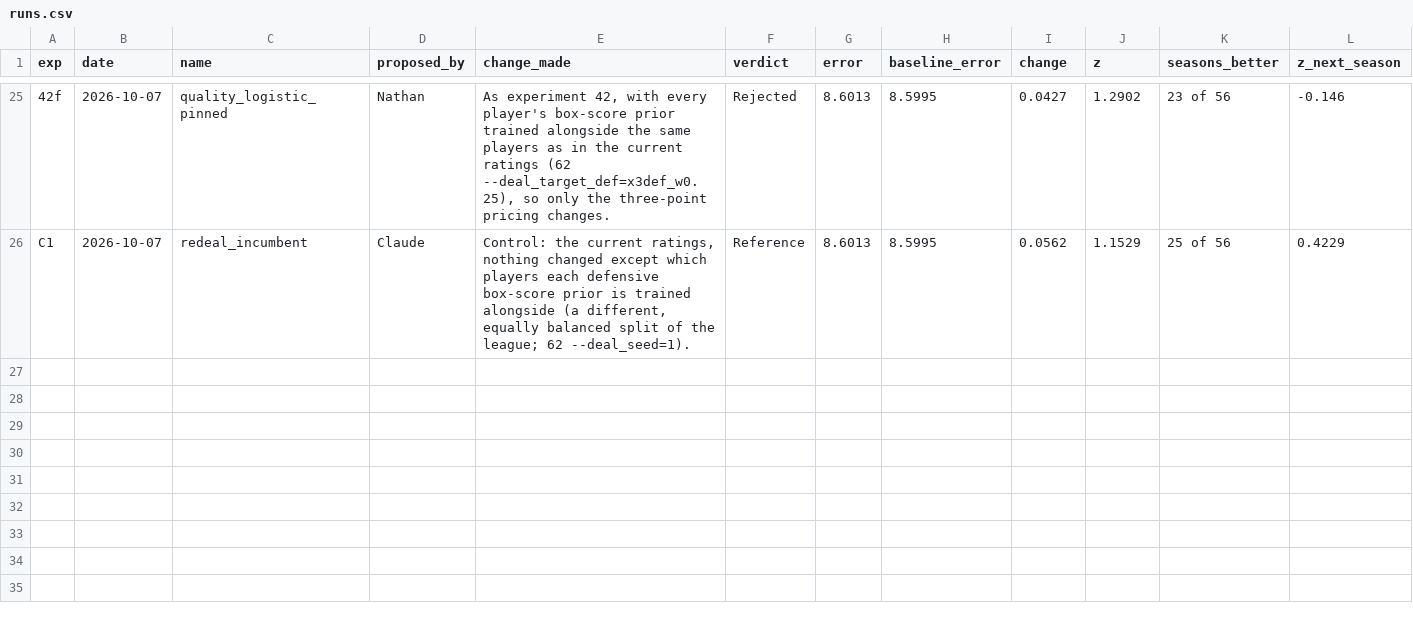
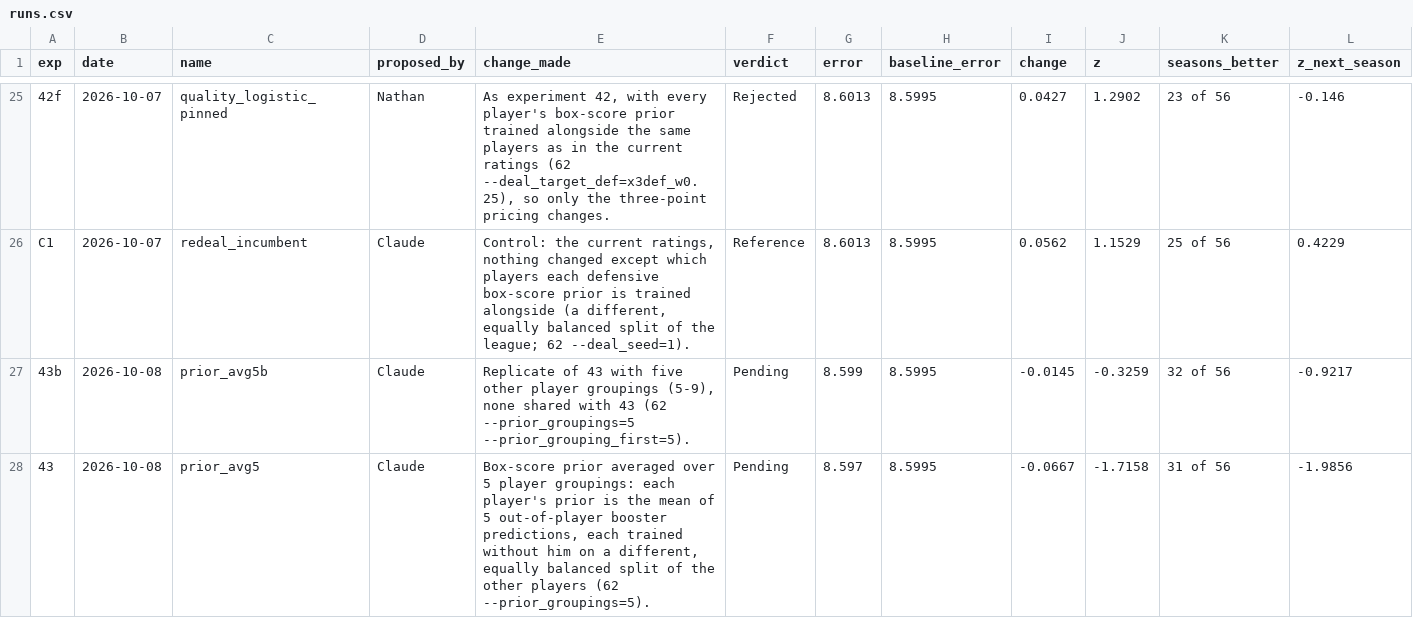
Before and after one commit to bbstats/openrapm, a CSV file: experiments/runs.csv, drawn as a sheet; only a part is shown, gaps mark what is left out; rows hold the shown columns only; the diff covers the shown part only; the diff names each change by its address in the sheet, - before the commit and + after, or states it on an @@ line.

```diff
--- a/experiments/runs.csv
+++ b/experiments/runs.csv
+row 27: 43b | 2026-10-08 | prior_avg5b | Claude | Replicate of 43 with five other player groupings (5-9), none shared with 43 (62 --prior_groupings=5 --prior_grouping_first=5). | Pending | 8.599 | 8.5995 | -0.0145 | -0.3259 | 32 of 56 | -0.9217
+row 28: 43 | 2026-10-08 | prior_avg5 | Claude | Box-score prior averaged over 5 player groupings: each player's prior is the mean of 5 out-of-player booster predictions, each trained without him on a different, equally balanced split of the other players (62 --prior_groupings=5). | Pending | 8.597 | 8.5995 | -0.0667 | -1.7158 | 31 of 56 | -1.9856
```
Also changed, not shown: 5 added rows elsewhere in this file, 16 other files.
